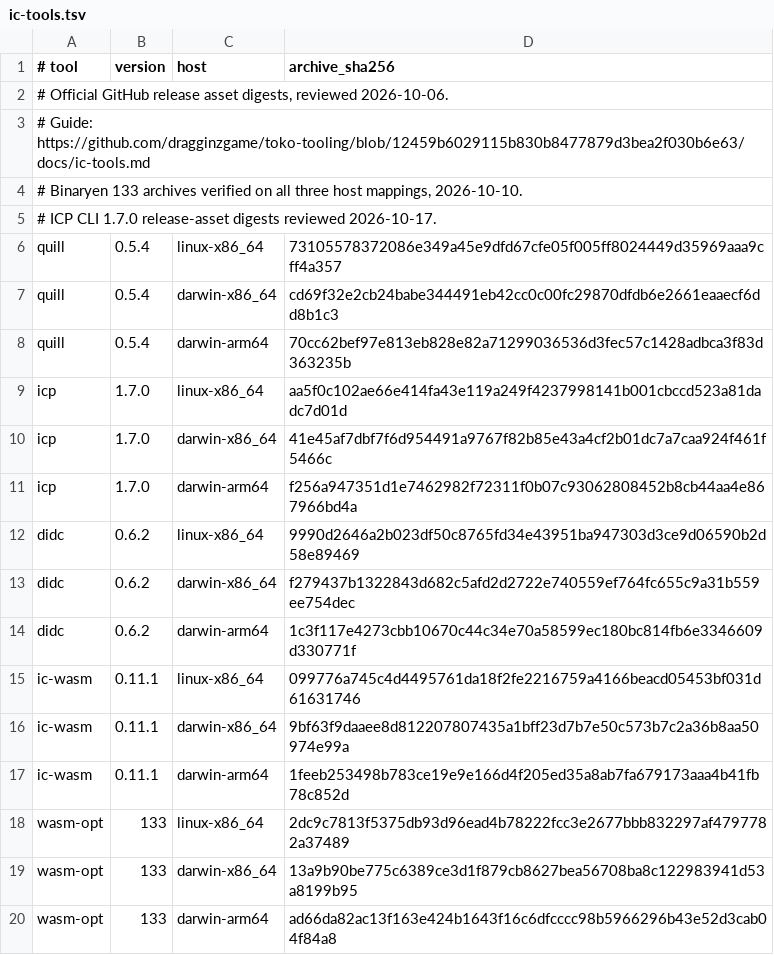
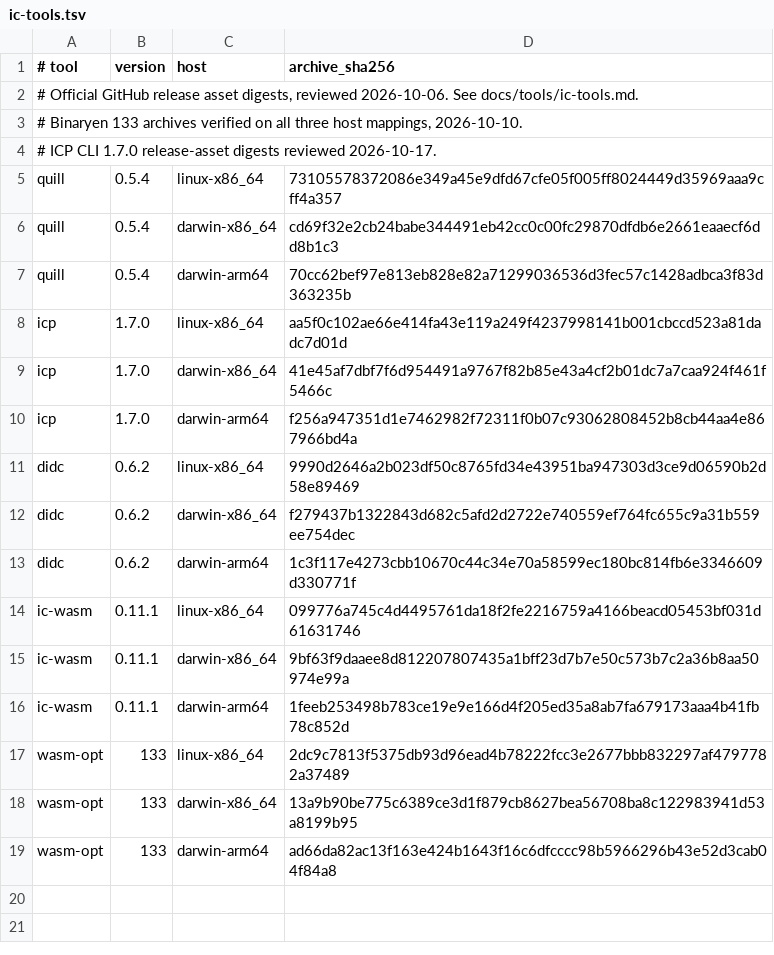
Before and after one commit to dragginzgame/ic-scheduling, a TSV file: ci/ic-tools.tsv, drawn as a sheet.

Commit message:
Restore authenticated tooling catalog bytes

```diff
--- a/ci/ic-tools.tsv
+++ b/ci/ic-tools.tsv
@@ -1,4 +1,3 @@
 # tool	version	host	archive_sha256
-# Official GitHub release asset digests, reviewed 2026-10-06.
-# Guide: https://github.com/dragginzgame/toko-tooling/blob/12459b6029115b830b8477879d3bea2f030b6e63/docs/ic-tools.md
+# Official GitHub release asset digests, reviewed 2026-10-06. See docs/tools/ic-tools.md.
 # Binaryen 133 archives verified on all three host mappings, 2026-10-10.
```
